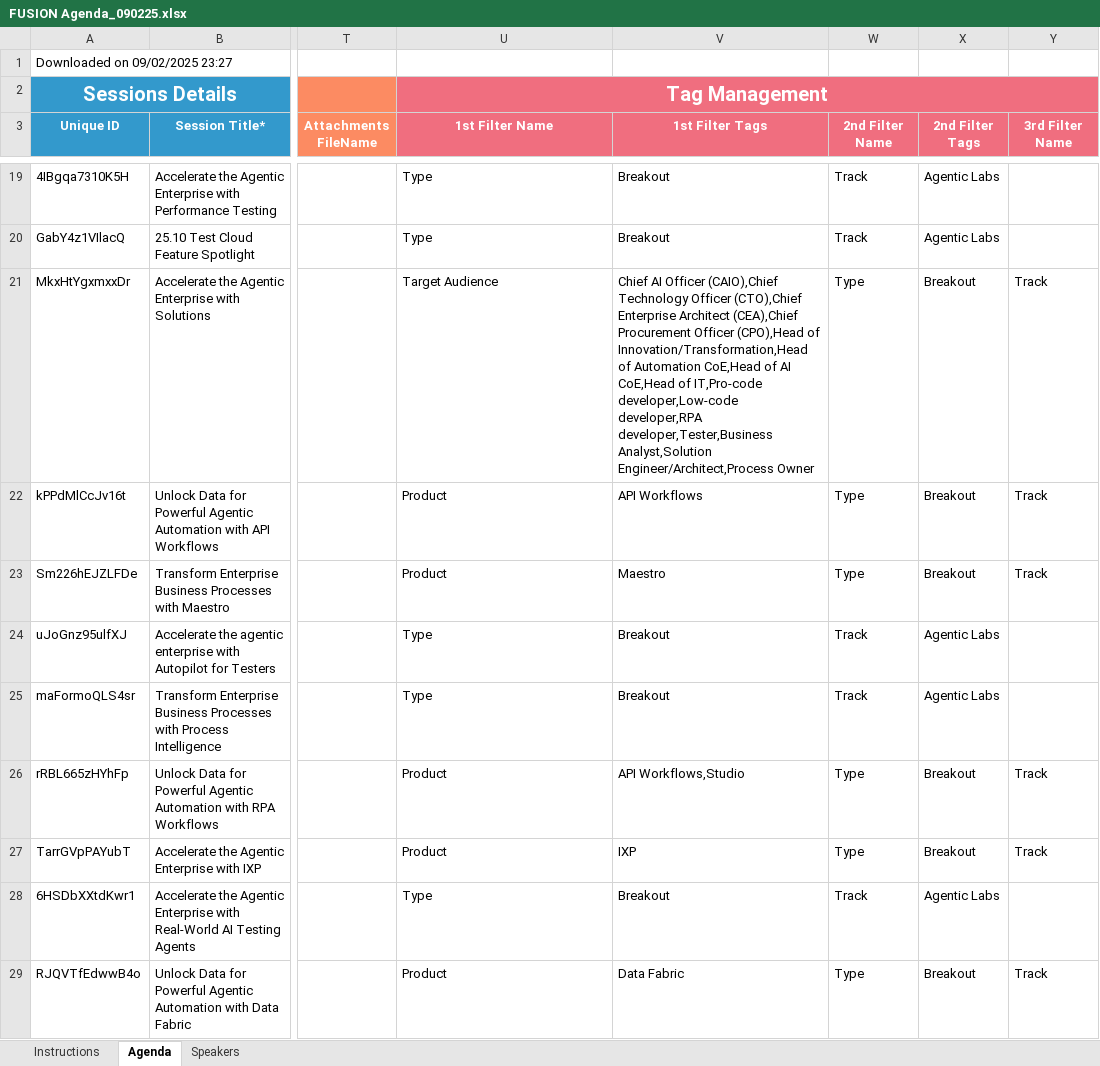
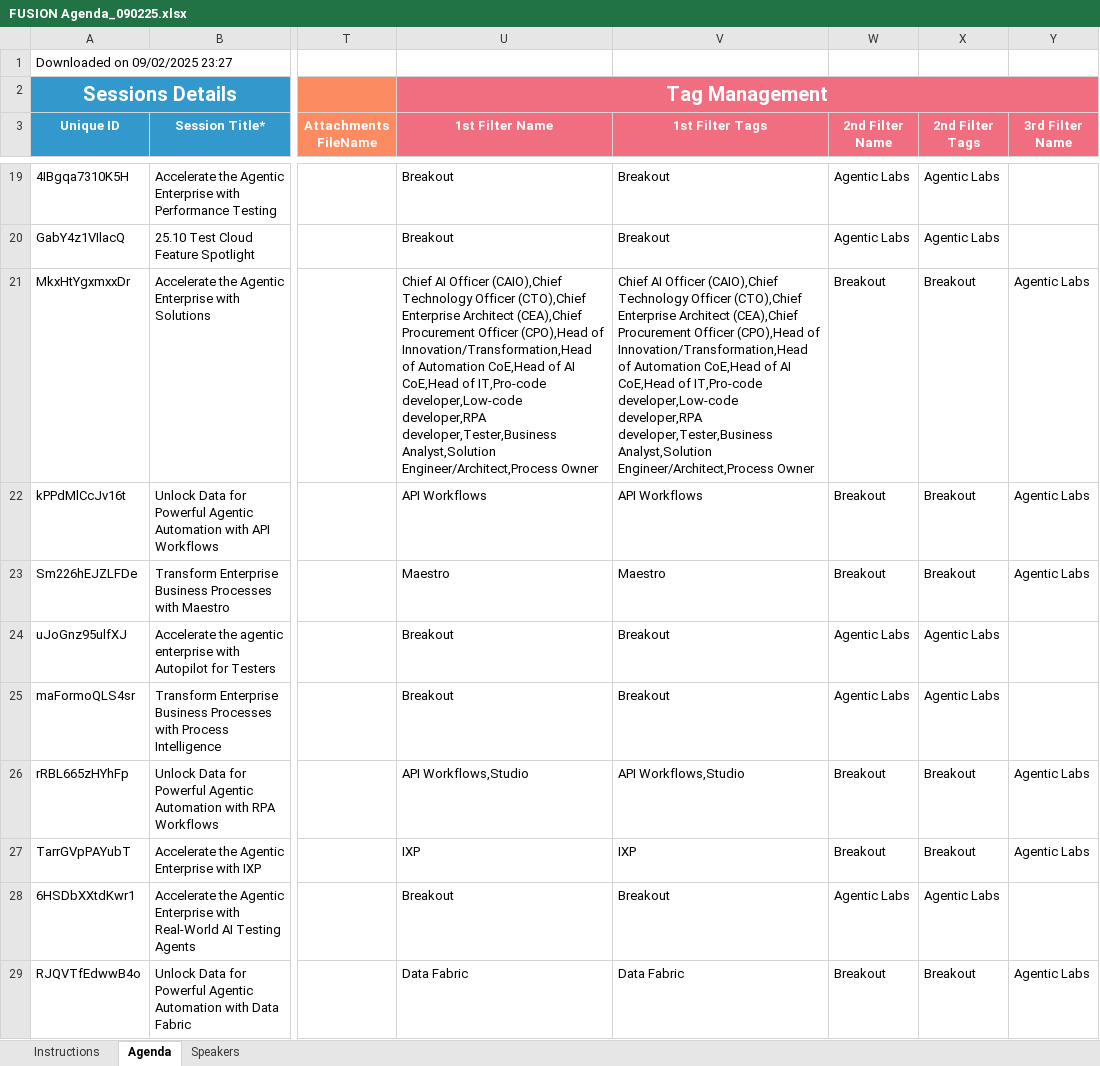
Before and after one commit to uipathlabs-dev/fusion-agenda, an Excel workbook: data/FUSION Agenda_090225.xlsx, sheet Agenda, drawn as a sheet; only a part is shown, gaps mark what is left out; values as stored, in another font and other column widths than the file's, no borders; the diff covers the shown part only; the diff names each change by its address in the sheet, - before the commit and + after, or states it on an @@ line.

Commit message:
Update agenda Excel file via secure web upload\n\n📊 Uploaded: FUSION Agenda_090225.xlsx\n📅 Time: 2025-09-03T00:54:33.900Z\n🔐 Via: Secure Upload Interface

```diff
--- a/data/FUSION Agenda_090225.xlsx (sheet Agenda)
+++ b/data/FUSION Agenda_090225.xlsx (sheet Agenda)
-U19:U20 (1st Filter Name): Type
+U19:U20 (1st Filter Name): Breakout
-W19:W20 (2nd Filter Name): Track
+W19:W20 (2nd Filter Name): Agentic Labs
-U21 (1st Filter Name): Target Audience
+U21 (1st Filter Name): Chief AI Officer (CAIO),Chief Technology Officer (CTO),Chief Enterprise Architect (CEA),Chief Procurement Officer (CPO),Head of Innovation/Transformation,Head of Automation CoE,Head of AI CoE,Head of IT,Pro-code developer,Low-code developer,RPA developer,Tester,Business Analyst,Solution Engineer/Architect,Process Owner
-W21:W23 (2nd Filter Name): Type
+W21:W23 (2nd Filter Name): Breakout
-Y21:Y23 (3rd Filter Name): Track
+Y21:Y23 (3rd Filter Name): Agentic Labs
-U22 (1st Filter Name): Product
+U22 (1st Filter Name): API Workflows
-U23 (1st Filter Name): Product
+U23 (1st Filter Name): Maestro
-U24:U25 (1st Filter Name): Type
+U24:U25 (1st Filter Name): Breakout
-W24:W25 (2nd Filter Name): Track
+W24:W25 (2nd Filter Name): Agentic Labs
-U26 (1st Filter Name): Product
+U26 (1st Filter Name): API Workflows,Studio
-W26:W27 (2nd Filter Name): Type
+W26:W27 (2nd Filter Name): Breakout
-Y26:Y27 (3rd Filter Name): Track
+Y26:Y27 (3rd Filter Name): Agentic Labs
-U27 (1st Filter Name): Product
+U27 (1st Filter Name): IXP
-U28 (1st Filter Name): Type
+U28 (1st Filter Name): Breakout
-W28 (2nd Filter Name): Track
+W28 (2nd Filter Name): Agentic Labs
-U29 (1st Filter Name): Product
+U29 (1st Filter Name): Data Fabric
-W29 (2nd Filter Name): Type
+W29 (2nd Filter Name): Breakout
-Y29 (3rd Filter Name): Track
+Y29 (3rd Filter Name): Agentic Labs
```
Also changed, not shown: 209 edited cells elsewhere in this sheet.
